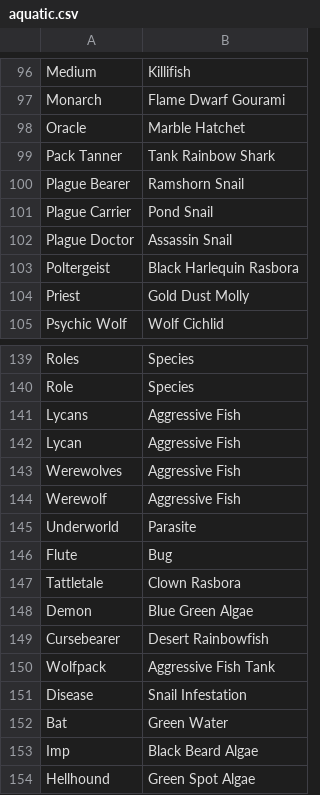
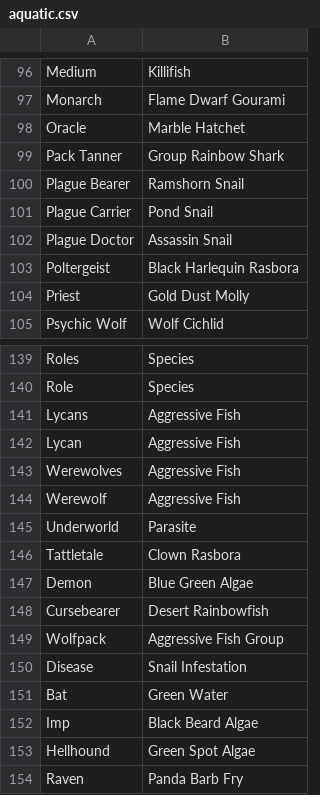
Before and after one commit to WerewolvesRevamped/Packs, a CSV file: Theme/aquatic.csv, drawn as a sheet; only a part is shown, gaps mark what is left out; the shorter side is filled out with more unchanged rows.

Commit message:
Update aquatic.csv

```diff
--- a/Theme/aquatic.csv
+++ b/Theme/aquatic.csv
@@ -98,3 +98,3 @@ Monarch,Flame Dwarf Gourami
 Oracle,Marble Hatchet
-Pack Tanner,Tank Rainbow Shark
+Pack Tanner,Group Rainbow Shark
 Plague Bearer,Ramshorn Snail
@@ -145,3 +145,2 @@ Werewolf,Aggressive Fish
 Underworld,Parasite
-Flute,Bug
 Tattletale,Clown Rasbora
@@ -149,3 +148,3 @@ Demon,Blue Green Algae
 Cursebearer,Desert Rainbowfish
-Wolfpack,Aggressive Fish Tank
+Wolfpack,Aggressive Fish Group
 Disease,Snail Infestation
```
